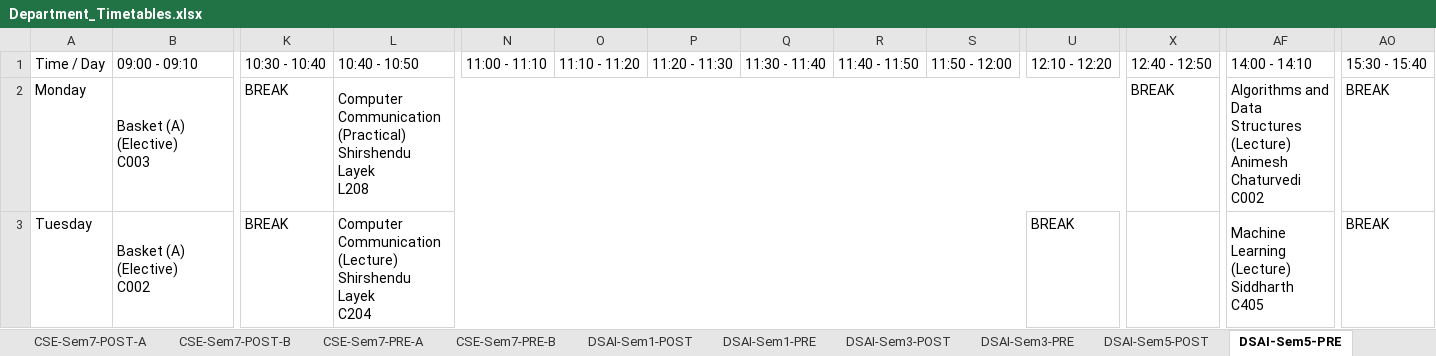
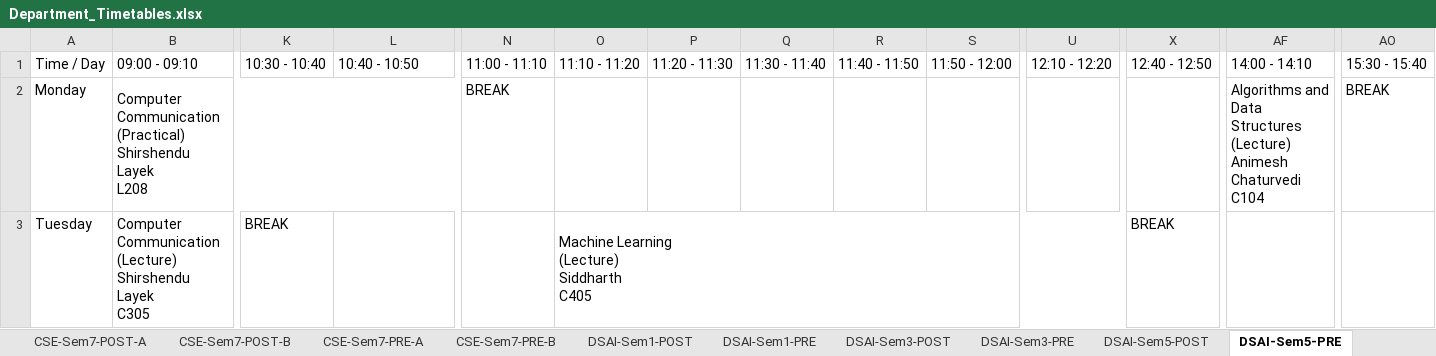
Before and after one commit to shriyanssahoo/Byte_Me, an Excel workbook: output/Department_Timetables.xlsx, sheet DSAI-Sem5-PRE, drawn as a sheet; only a part is shown, gaps mark what is left out; values as stored, in another font and other column widths than the file's, no cell formats; ↵ is a line break in a cell; the diff covers the shown part only; the diff names each change by its address in the sheet, - before the commit and + after, or states it on an @@ line.

```diff
--- a/output/Department_Timetables.xlsx (sheet DSAI-Sem5-PRE)
+++ b/output/Department_Timetables.xlsx (sheet DSAI-Sem5-PRE)
-B2: Basket (A) ↵ (Elective) ↵ C003
+B2: Computer Communication ↵ (Practical) ↵ Shirshendu Layek ↵ L208
-B2:J2 merged
+B2:M2 merged
-K2: BREAK
+K2: (empty)
-L2: Computer Communication ↵ (Practical) ↵ Shirshendu Layek ↵ L208
+L2: (empty)
-L2:W2 merged
-N2: (empty)
+N2: BREAK
-X2: BREAK
+X2: (empty)
-AF2: …Animesh Chaturvedi ↵ C002
+AF2: …Animesh Chaturvedi ↵ C104
-B3: Basket (A) ↵ (Elective) ↵ C002
+B3: Computer Communication ↵ (Lecture) ↵ Shirshendu Layek ↵ C305
-L3: Computer Communication ↵ (Lecture) ↵ Shirshendu Layek ↵ C204
+L3: (empty)
-L3:T3 merged
-O3: (empty)
+O3: Machine Learning ↵ (Lecture) ↵ Siddharth ↵ C405
+O3:W3 merged
-U3: BREAK
+U3: (empty)
-X3: (empty)
+X3: BREAK
-AF3: Machine Learning ↵ (Lecture) ↵ Siddharth ↵ C405
+AF3: (empty)
-AF3:AN3 merged
-AO3: BREAK
+AO3: (empty)
```
Also changed, not shown: 28 edited cells and merged cells elsewhere in this sheet, sheet DSAI-Sem3-PRE, sheet DSAI-Sem5-POST, sheet CSE-Sem5-PRE-A, sheet CSE-Sem5-PRE-B, sheet ECE-Sem5-POST, sheet ECE-Sem5-PRE, 25 more sheets, cell formats, output/Faculty_Timetables.xlsx, 2 other files.
